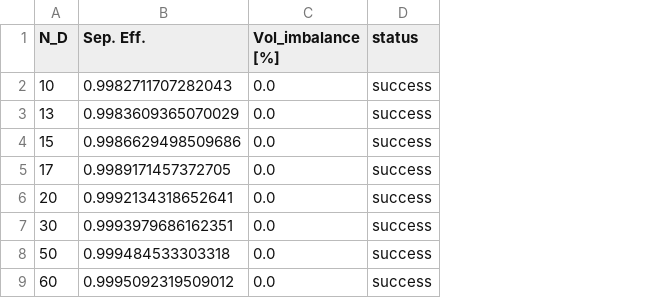
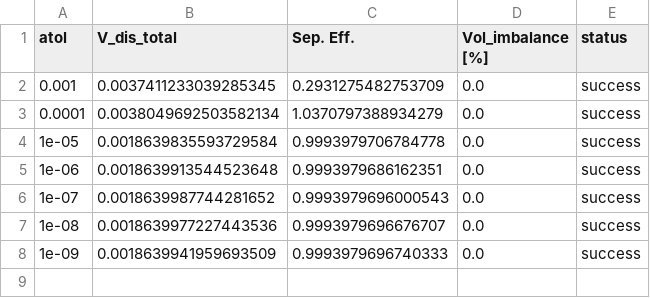
Before and after one commit to iagr98/MA-Model_4, a CSV file: Separator Model/simulation_results_parallel.csv, drawn as a sheet; removed rows and columns are numbered as before the commit, all else as after; the diff names each change by its address in the sheet, - before the commit and + after, or states it on an @@ line.

Commit message:
Parallel code ready for tolerance analysis

```diff
--- a/Separator Model/simulation_results_parallel.csv
+++ b/Separator Model/simulation_results_parallel.csv
-column A (N_D), rows 2-4: 10 | 13 | 15; rows 7-9: 30 | 50 | 60
+column A (atol), rows 2-7: 0.001 | 0.0001 | 1e-05 | 1e-06 | 1e-07 | 1e-08
+column B (V_dis_total), rows 2-7: 0.0037411233039285345 | 0.0038049692503582134 | 0.0018639835593729584 | 0.0018639913544523648 | 0.0018639987744281652 | 0.0018639977227443536
-C2 (Sep. Eff.): 0.9982711707282043
+C2 (Sep. Eff.): 0.2931275482753709
-C3 (Sep. Eff.): 0.9983609365070029
+C3 (Sep. Eff.): 1.0370797388934279
-C4 (Sep. Eff.): 0.9986629498509686
+C4 (Sep. Eff.): 0.9993979706784778
-row 5: 17 | 0.9989171457372705 | 0.0 | success
-row 6: 20 | 0.9992134318652641 | 0.0 | success
-C6 (Sep. Eff.): 0.999484533303318
+C6 (Sep. Eff.): 0.9993979696000543
-C7 (Sep. Eff.): 0.9995092319509012
+C7 (Sep. Eff.): 0.9993979696676707
+row 8: 1e-09 | 0.0018639941959693509 | 0.9993979696740333 | 0.0 | success
```
Also changed, not shown: 1 other file.
